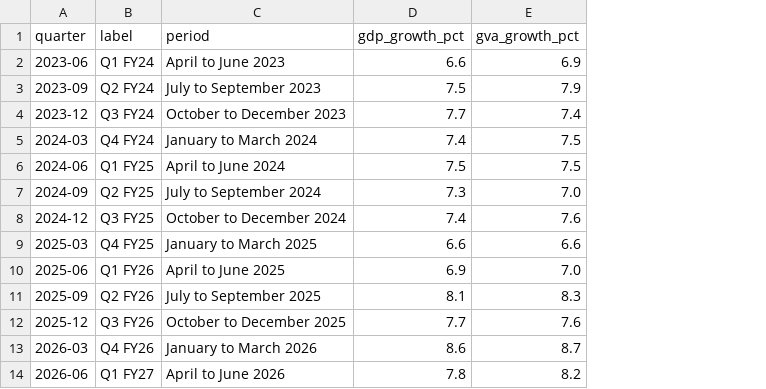
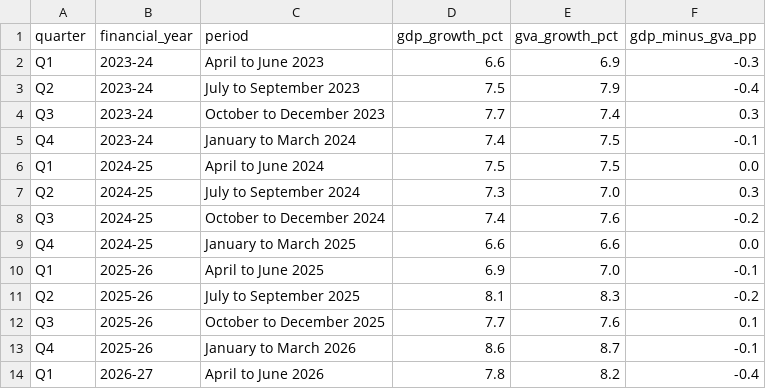
Before and after one commit to indiaemerges/indiaemerges.github.io, a CSV file: charts/data/2026-11-27-gdp-gva-quarterly.csv, drawn as a sheet; removed rows and columns are numbered as before the commit, all else as after; the diff names each change by its address in the sheet, - before the commit and + after, or states it on an @@ line.

```diff
--- a/charts/data/2026-11-27-gdp-gva-quarterly.csv
+++ b/charts/data/2026-11-27-gdp-gva-quarterly.csv
-column B (label), rows 2-14: Q1 FY24 | Q2 FY24 | Q3 FY24 | Q4 FY24 | Q1 FY25 | Q2 FY25 | Q3 FY25 | Q4 FY25 | Q1 FY26 | Q2 FY26 | Q3 FY26 | Q4 FY26 | Q1 FY27
+column B (financial_year), rows 2-14: 2023-24 | 2023-24 | 2023-24 | 2023-24 | 2024-25 | 2024-25 | 2024-25 | 2024-25 | 2025-26 | 2025-26 | 2025-26 | 2025-26 | 2026-27
+column F (gdp_minus_gva_pp), rows 2-14: -0.3 | -0.4 | 0.3 | -0.1 | 0.0 | 0.3 | -0.2 | 0.0 | -0.1 | -0.2 | 0.1 | -0.1 | -0.4
-A2 (quarter): 2023-06
+A2 (quarter): Q1
-A3 (quarter): 2023-09
+A3 (quarter): Q2
-A4 (quarter): 2023-12
+A4 (quarter): Q3
-A5 (quarter): 2024-03
+A5 (quarter): Q4
-A6 (quarter): 2024-06
+A6 (quarter): Q1
-A7 (quarter): 2024-09
+A7 (quarter): Q2
-A8 (quarter): 2024-12
+A8 (quarter): Q3
-A9 (quarter): 2025-03
+A9 (quarter): Q4
-A10 (quarter): 2025-06
+A10 (quarter): Q1
-A11 (quarter): 2025-09
+A11 (quarter): Q2
-A12 (quarter): 2025-12
+A12 (quarter): Q3
-A13 (quarter): 2026-03
+A13 (quarter): Q4
-A14 (quarter): 2026-06
+A14 (quarter): Q1
```
Also changed, not shown: 7 other files.
